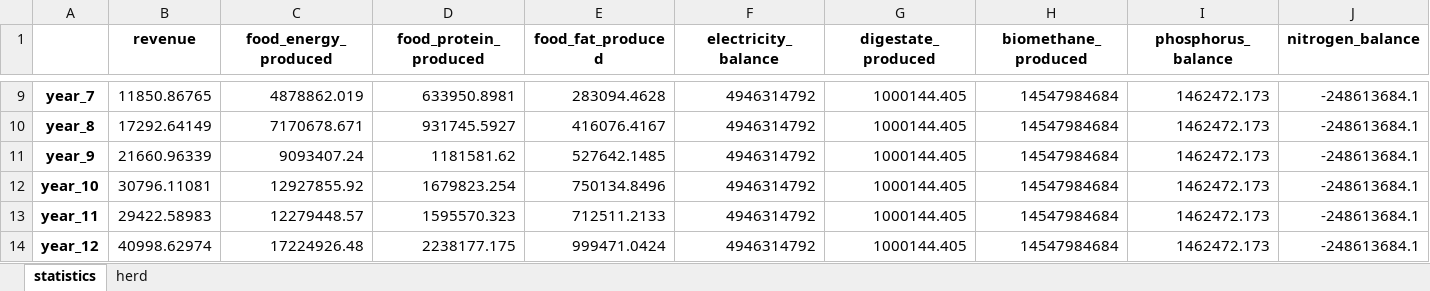
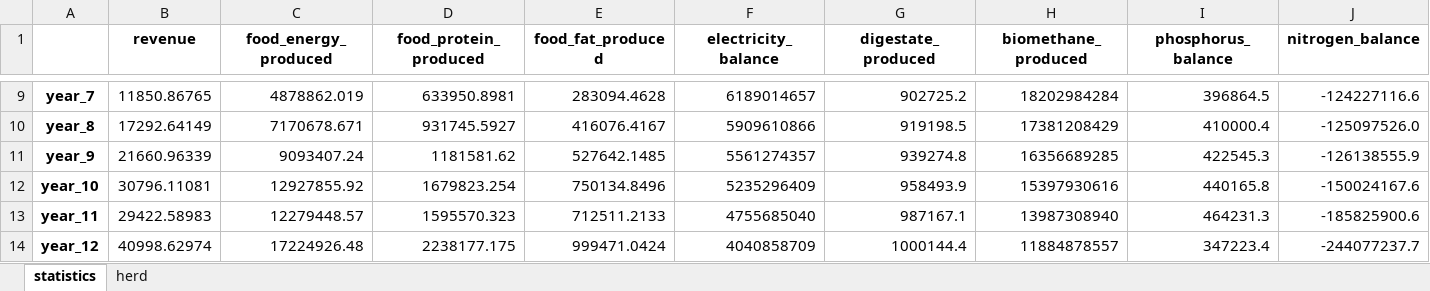
Before and after one commit to Siebr/Farm-Squire, an Excel workbook: squire_results.xlsx, sheet statistics, drawn as a sheet; only a part is shown, gaps mark what is left out; values as stored, in another font and other column widths than the file's, no borders; the diff covers the shown part only; the diff names each change by its address in the sheet, - before the commit and + after, or states it on an @@ line.

```diff
--- a/squire_results.xlsx (sheet statistics)
+++ b/squire_results.xlsx (sheet statistics)
-F9 (electricity_balance): 4946314792
+F9 (electricity_balance): 6189014657
-G9 (digestate_produced): 1000144.405
+G9 (digestate_produced): 902725.2
-H9 (biomethane_produced): 14547984684
+H9 (biomethane_produced): 18202984284
-I9 (phosphorus_balance): 1462472.173
+I9 (phosphorus_balance): 396864.5
-J9 (nitrogen_balance): -248613684.1
+J9 (nitrogen_balance): -124227116.6
-F10 (electricity_balance): 4946314792
+F10 (electricity_balance): 5909610866
-G10 (digestate_produced): 1000144.405
+G10 (digestate_produced): 919198.5
-H10 (biomethane_produced): 14547984684
+H10 (biomethane_produced): 17381208429
-I10 (phosphorus_balance): 1462472.173
+I10 (phosphorus_balance): 410000.4
-J10 (nitrogen_balance): -248613684.1
+J10 (nitrogen_balance): -125097526.0
-F11 (electricity_balance): 4946314792
+F11 (electricity_balance): 5561274357
-G11 (digestate_produced): 1000144.405
+G11 (digestate_produced): 939274.8
-H11 (biomethane_produced): 14547984684
+H11 (biomethane_produced): 16356689285
-I11 (phosphorus_balance): 1462472.173
+I11 (phosphorus_balance): 422545.3
-J11 (nitrogen_balance): -248613684.1
+J11 (nitrogen_balance): -126138555.9
-F12 (electricity_balance): 4946314792
+F12 (electricity_balance): 5235296409
-G12 (digestate_produced): 1000144.405
+G12 (digestate_produced): 958493.9
-H12 (biomethane_produced): 14547984684
+H12 (biomethane_produced): 15397930616
-I12 (phosphorus_balance): 1462472.173
+I12 (phosphorus_balance): 440165.8
-J12 (nitrogen_balance): -248613684.1
+J12 (nitrogen_balance): -150024167.6
-F13 (electricity_balance): 4946314792
+F13 (electricity_balance): 4755685040
-G13 (digestate_produced): 1000144.405
+G13 (digestate_produced): 987167.1
-H13 (biomethane_produced): 14547984684
+H13 (biomethane_produced): 13987308940
-I13 (phosphorus_balance): 1462472.173
+I13 (phosphorus_balance): 464231.3
-J13 (nitrogen_balance): -248613684.1
+J13 (nitrogen_balance): -185825900.6
-F14 (electricity_balance): 4946314792
+F14 (electricity_balance): 4040858709
-G14 (digestate_produced): 1000144.405
+G14 (digestate_produced): 1000144.4
-H14 (biomethane_produced): 14547984684
+H14 (biomethane_produced): 11884878557
-I14 (phosphorus_balance): 1462472.173
+I14 (phosphorus_balance): 347223.4
-J14 (nitrogen_balance): -248613684.1
+J14 (nitrogen_balance): -244077237.7
```
Also changed, not shown: 70 edited cells elsewhere in this sheet, animal_input.xlsx, estate_input.xlsx, 4 other files.
